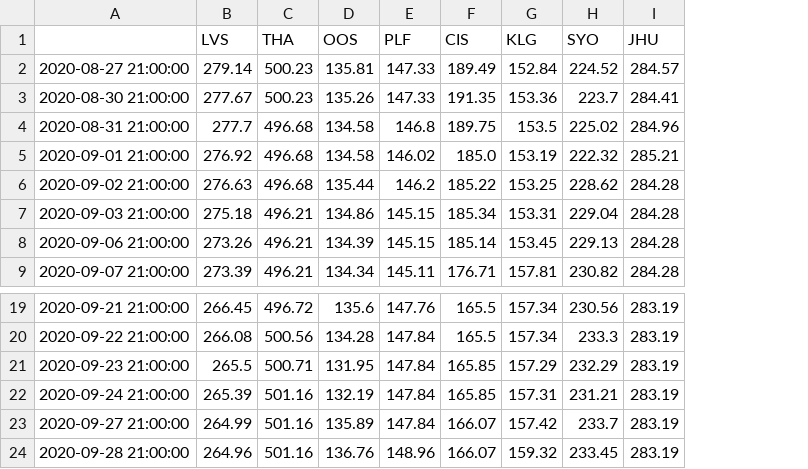
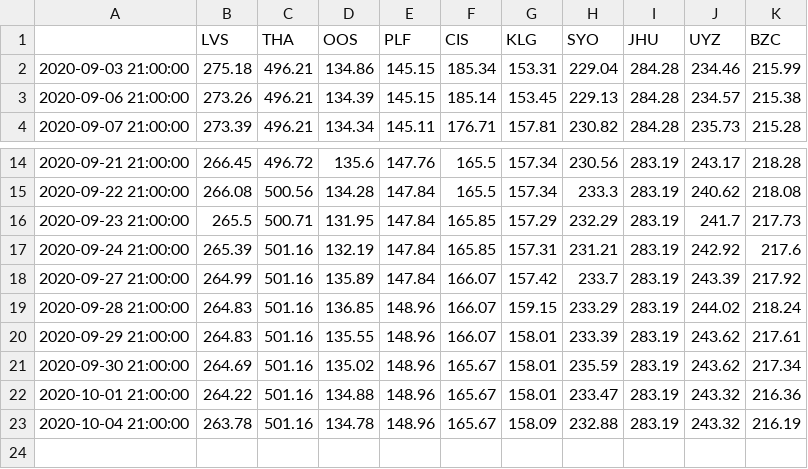
Before and after one commit to darwinex/quant-research-env, a CSV file: DARWINStrategyContentSeries/DARWINQuantitativeTrading/CorrelationStudies/corrData.csv, drawn as a sheet; only a part is shown, gaps mark what is left out; removed rows and columns are numbered as before the commit, all else as after; the diff names each change by its address in the sheet, - before the commit and + after, or states it on an @@ line.

```diff
--- a/DARWINStrategyContentSeries/DARWINQuantitativeTrading/CorrelationStudies/corrData.csv
+++ b/DARWINStrategyContentSeries/DARWINQuantitativeTrading/CorrelationStudies/corrData.csv
+column J (UYZ), rows 2-4: 234.46 | 234.57 | 235.73; rows 14-19: 243.17 | 240.62 | 241.7 | 242.92 | 243.39 | 244.02
+column K (BZC), rows 2-4: 215.99 | 215.38 | 215.28; rows 14-19: 218.28 | 218.08 | 217.73 | 217.6 | 217.92 | 218.24
-row 2: 2020-08-27 21:00:00 | 279.14 | 500.23 | 135.81 | 147.33 | 189.49 | 152.84 | 224.52 | 284.57
-row 3: 2020-08-30 21:00:00 | 277.67 | 500.23 | 135.26 | 147.33 | 191.35 | 153.36 | 223.7 | 284.41
-row 4: 2020-08-31 21:00:00 | 277.7 | 496.68 | 134.58 | 146.8 | 189.75 | 153.5 | 225.02 | 284.96
-row 5: 2020-09-01 21:00:00 | 276.92 | 496.68 | 134.58 | 146.02 | 185.0 | 153.19 | 222.32 | 285.21
-row 6: 2020-09-02 21:00:00 | 276.63 | 496.68 | 135.44 | 146.2 | 185.22 | 153.25 | 228.62 | 284.28
-B19 (LVS): 264.96
+B19 (LVS): 264.83
-D19 (OOS): 136.76
+D19 (OOS): 136.85
-G19 (KLG): 159.32
+G19 (KLG): 159.15
-H19 (SYO): 233.45
+H19 (SYO): 233.29
+row 20: 2020-09-29 21:00:00 | 264.83 | 501.16 | 135.55 | 148.96 | 166.07 | 158.01 | 233.39 | 283.19 | 243.62 | 217.61
+row 21: 2020-09-30 21:00:00 | 264.69 | 501.16 | 135.02 | 148.96 | 165.67 | 158.01 | 235.59 | 283.19 | 243.62 | 217.34
+row 22: 2020-10-01 21:00:00 | 264.22 | 501.16 | 134.88 | 148.96 | 165.67 | 158.01 | 233.47 | 283.19 | 243.32 | 216.36
+row 23: 2020-10-04 21:00:00 | 263.78 | 501.16 | 134.78 | 148.96 | 165.67 | 158.09 | 232.88 | 283.19 | 243.32 | 216.19
```
Also changed, not shown: DARWINStrategyContentSeries/DARWINQuantitativeTrading/CorrelationStudies/corrMatrix.csv, 7 other files.
